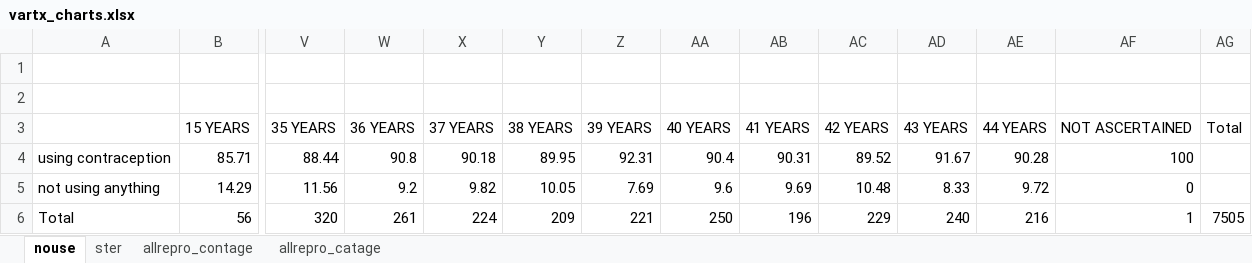
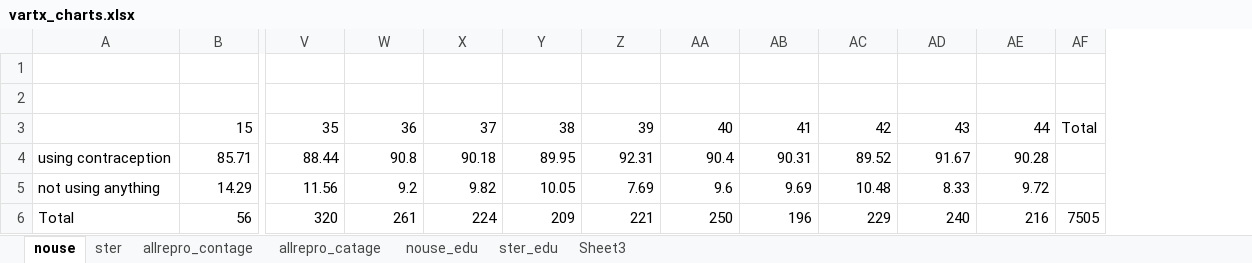
Before and after one commit to camcwilliams/dissertation, an Excel workbook: vartx_charts.xlsx, sheet nouse, drawn as a sheet; only a part is shown, gaps mark what is left out; values as stored, in another font and other column widths than the file's, no borders; charts and pictures not drawn; removed rows and columns are numbered as before the commit, all else as after; rows hold the shown columns only; the diff names each change by its address in the sheet, - before the commit and + after, or states it on an @@ line.

Commit message:
added ster & nouse by education and age at first birth

```diff
--- a/vartx_charts.xlsx (sheet nouse)
+++ b/vartx_charts.xlsx (sheet nouse)
+sheet tab: nouse_edu
+sheet tab: ster_edu
+sheet tab: Sheet3
-column AF, rows 4-6: 100 | 0 | 1
-row 3:  | 15 YEARS | 35 YEARS | 36 YEARS | 37 YEARS | 38 YEARS | 39 YEARS | 40 YEARS | 41 YEARS | 42 YEARS | 43 YEARS | 44 YEARS | NOT ASCERTAINED | Total
+row 3:  | 15 | 35 | 36 | 37 | 38 | 39 | 40 | 41 | 42 | 43 | 44 | Total
```
Also changed, not shown: charts or pictures.
